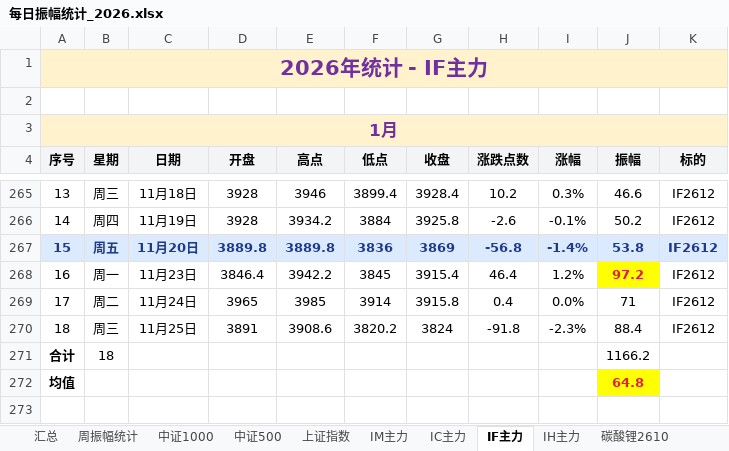
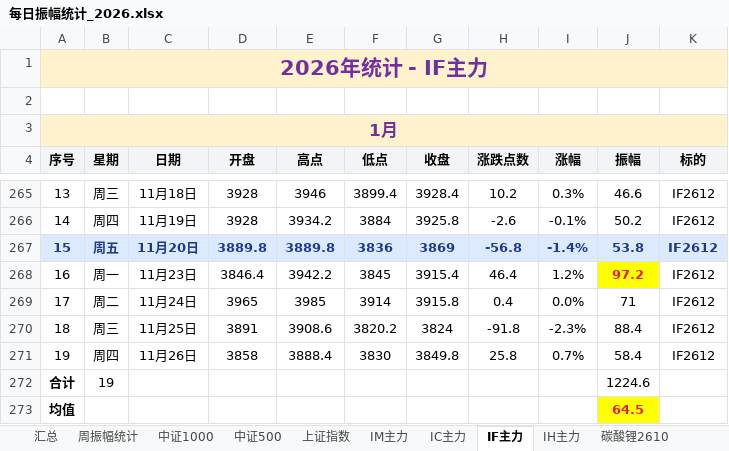
Before and after one commit to iputao-design/futures-amplitude-web, an Excel workbook: 每日振幅统计_2026.xlsx, sheet IF主力, drawn as a sheet; only a part is shown, gaps mark what is left out; values as stored, in another font and other column widths than the file's, no borders; removed rows and columns are numbered as before the commit, all else as after; the diff names each change by its address in the sheet, - before the commit and + after, or states it on an @@ line.

```diff
--- a/每日振幅统计_2026.xlsx (sheet IF主力)
+++ b/每日振幅统计_2026.xlsx (sheet IF主力)
-row 271: 合计 | 18 |  |  |  |  |  |  |  | 1166.2
+row 271: 19 | 周四 | 11月26日 | 3858 | 3888.4 | 3830 | 3849.8 | 25.8 | 0.7% | 58.4 | IF2612
+row 272: 合计 | 19 |  |  |  |  |  |  |  | 1224.6
-J273 (振幅): 64.8
+J273 (振幅): 64.5
```
Also changed, not shown: sheet 汇总, sheet 周振幅统计, sheet IM主力, sheet 中证500, sheet 中证1000, sheet 上证指数, 每日振幅统计.xlsx, 5 other files.
